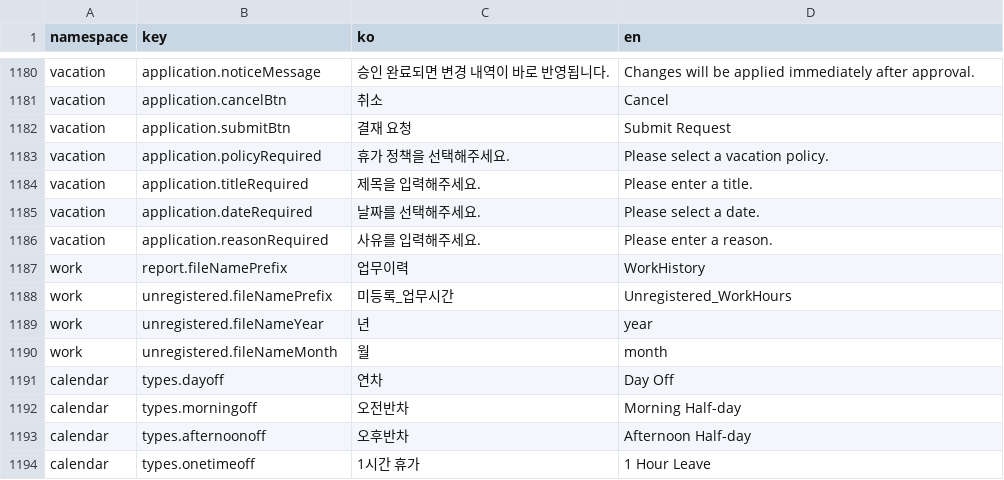
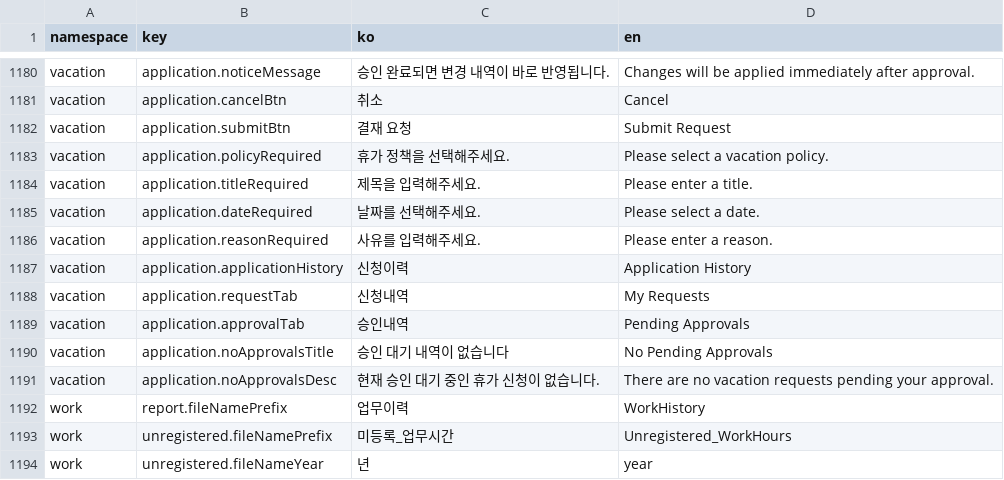
Before and after one commit to lshdainty/porest-hr-front, a CSV file: i18n/translations.csv, drawn as a sheet; only a part is shown, gaps mark what is left out; the shorter side is filled out with more unchanged rows; the diff names each change by its address in the sheet, - before the commit and + after, or states it on an @@ line.

Commit message:
휴가 신청내역 테이블 구조 변경

```diff
--- a/i18n/translations.csv
+++ b/i18n/translations.csv
+row 1187: vacation | application.applicationHistory | 신청이력 | Application History
+row 1188: vacation | application.requestTab | 신청내역 | My Requests
+row 1189: vacation | application.approvalTab | 승인내역 | Pending Approvals
+row 1190: vacation | application.noApprovalsTitle | 승인 대기 내역이 없습니다 | No Pending Approvals
+row 1191: vacation | application.noApprovalsDesc | 현재 승인 대기 중인 휴가 신청이 없습니다. | There are no vacation requests pending your approval.
```
Also changed, not shown: 3 other files.
